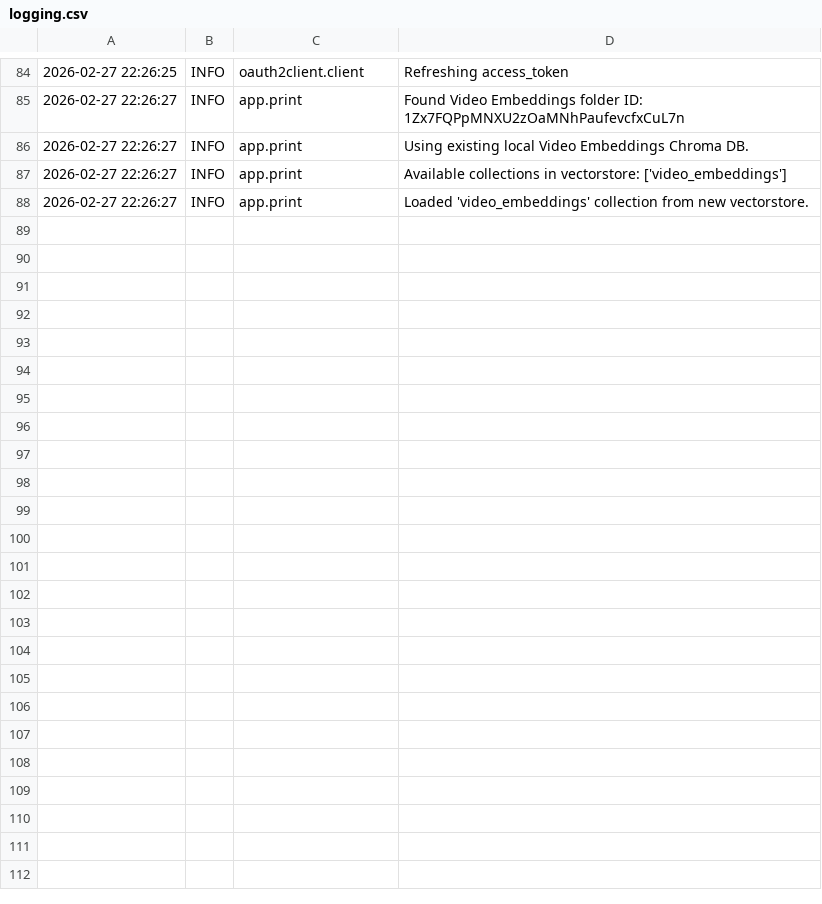
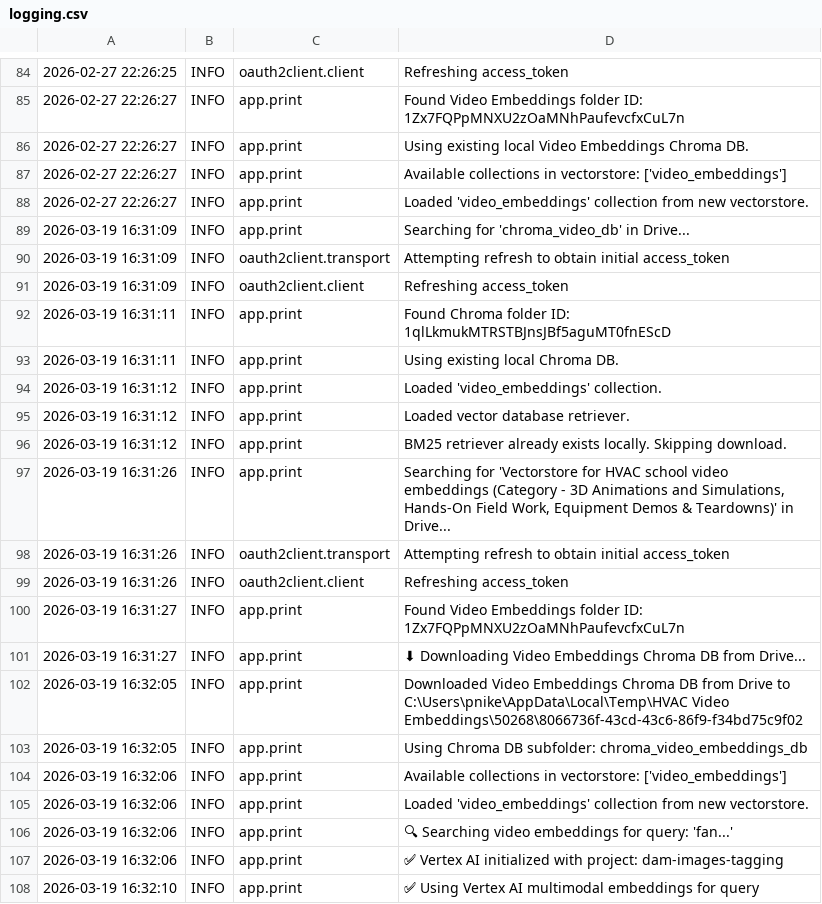
Before and after one commit to 0m08/SubmissionReviewAgent, a CSV file: logging.csv, drawn as a sheet; only a part is shown, gaps mark what is left out; the diff covers the shown part only; the diff names each change by its address in the sheet, - before the commit and + after, or states it on an @@ line.

Commit message:
Enhance video search tool with activity tracking and error handling improvements
- Added activity tracking for video vectorstore creation and updates in `run_video_search_tool.py`, improving monitoring of user actions.
- Enhanced error handling during video search operations in `video_search_hvac_channels.py`, providing clearer feedback and logging for failures.
- Updated logging entries in `logging.csv` to reflect new search and vectorstore operations, ensuring comprehensive tracking of application behavior.

These changes collectively improve the robustness and usability of the video search tool, facilitating better user experience and operational transparency.

```diff
--- a/logging.csv
+++ b/logging.csv
+row 89: 2026-03-19 16:31:09 | INFO | app.print | Searching for 'chroma_video_db' in Drive...
+row 90: 2026-03-19 16:31:09 | INFO | oauth2client.transport | Attempting refresh to obtain initial access_token
+row 91: 2026-03-19 16:31:09 | INFO | oauth2client.client | Refreshing access_token
+row 92: 2026-03-19 16:31:11 | INFO | app.print | Found Chroma folder ID: 1qlLkmukMTRSTBJnsJBf5aguMT0fnEScD
+row 93: 2026-03-19 16:31:11 | INFO | app.print | Using existing local Chroma DB.
+row 94: 2026-03-19 16:31:12 | INFO | app.print | Loaded 'video_embeddings' collection.
+row 95: 2026-03-19 16:31:12 | INFO | app.print | Loaded vector database retriever.
+row 96: 2026-03-19 16:31:12 | INFO | app.print | BM25 retriever already exists locally. Skipping download.
+row 97: 2026-03-19 16:31:26 | INFO | app.print | Searching for 'Vectorstore for HVAC school video embeddings (Category - 3D Animations and Simulations, Hands-On Field Work, Equipment Demos & Teardowns)' in Drive...
+row 98: 2026-03-19 16:31:26 | INFO | oauth2client.transport | Attempting refresh to obtain initial access_token
+row 99: 2026-03-19 16:31:26 | INFO | oauth2client.client | Refreshing access_token
+row 100: 2026-03-19 16:31:27 | INFO | app.print | Found Video Embeddings folder ID: 1Zx7FQPpMNXU2zOaMNhPaufevcfxCuL7n
+row 101: 2026-03-19 16:31:27 | INFO | app.print | ⬇ Downloading Video Embeddings Chroma DB from Drive...
+row 102: 2026-03-19 16:32:05 | INFO | app.print | Downloaded Video Embeddings Chroma DB from Drive to C:\Users\pnike\AppData\Local\Temp\HVAC Video Embeddings\50268\8066736f-43cd-43c6-86f9-f34bd75c9f02
+row 103: 2026-03-19 16:32:05 | INFO | app.print | Using Chroma DB subfolder: chroma_video_embeddings_db
+row 104: 2026-03-19 16:32:06 | INFO | app.print | Available collections in vectorstore: ['video_embeddings']
+row 105: 2026-03-19 16:32:06 | INFO | app.print | Loaded 'video_embeddings' collection from new vectorstore.
+row 106: 2026-03-19 16:32:06 | INFO | app.print | 🔍 Searching video embeddings for query: 'fan...'
+row 107: 2026-03-19 16:32:06 | INFO | app.print | ✅ Vertex AI initialized with project: dam-images-tagging
+row 108: 2026-03-19 16:32:10 | INFO | app.print | ✅ Using Vertex AI multimodal embeddings for query
```
Also changed, not shown: 22 added rows elsewhere in this file, 2 other files.
